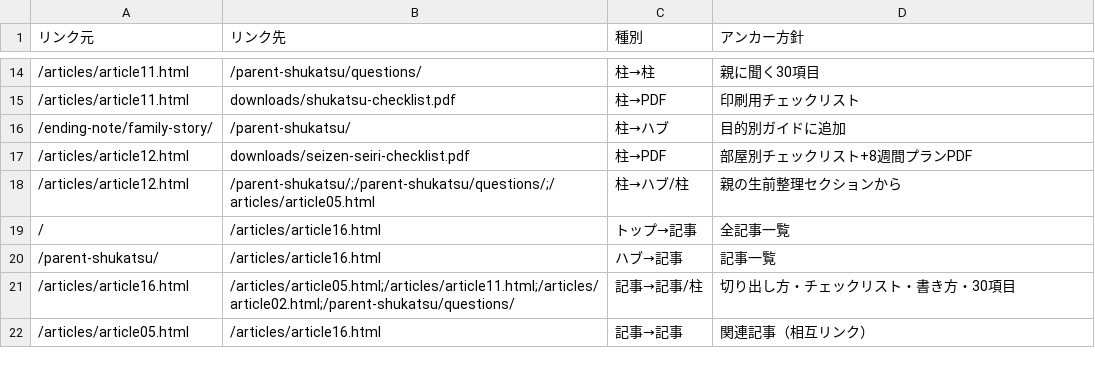
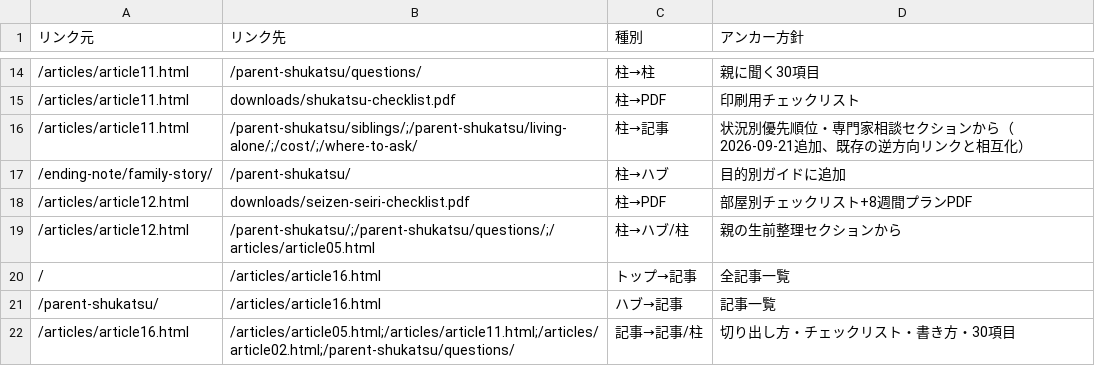
Before and after one commit to tfqys680-jpg/shukatsu-site, a CSV file: docs/seo/internal-link-map.csv, drawn as a sheet; only a part is shown, gaps mark what is left out; the shorter side is filled out with more unchanged rows; the diff names each change by its address in the sheet, - before the commit and + after, or states it on an @@ line.

```diff
--- a/docs/seo/internal-link-map.csv
+++ b/docs/seo/internal-link-map.csv
+row 16: /articles/article11.html | /parent-shukatsu/siblings/;/parent-shukatsu/living-alone/;/cost/;/where-to-ask/ | 柱→記事 | 状況別優先順位・専門家相談セクションから（2026-09-21追加、既存の逆方向リンクと相互化）
```
Also changed, not shown: docs/seo/content-inventory.csv, docs/seo/keyword-map.csv, 6 other files.
